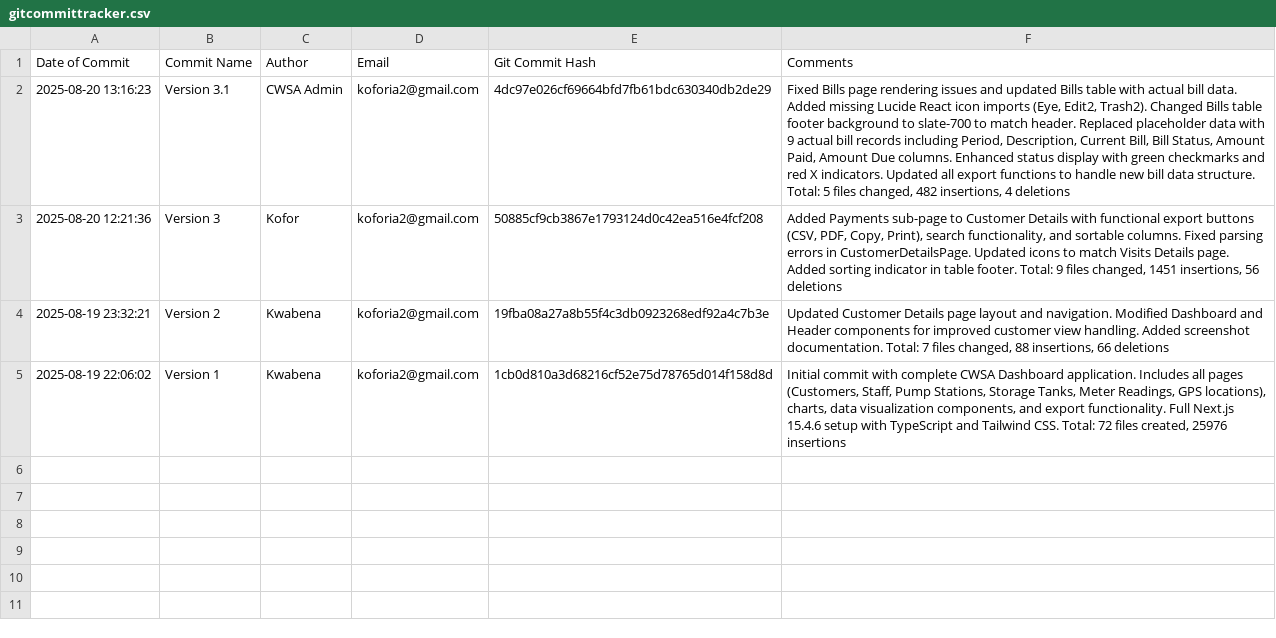
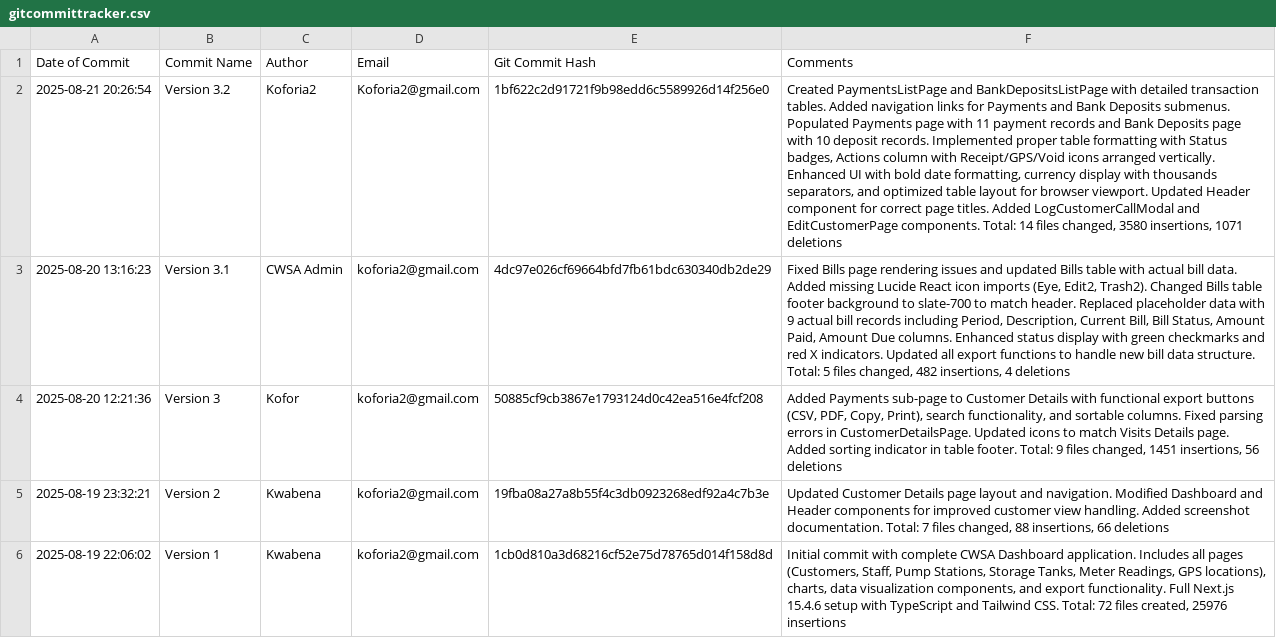
Before and after one commit to VGSoln/vgs-assembly-web-ticketing, a CSV file: gitcommittracker.csv, drawn as a sheet; the diff names each change by its address in the sheet, - before the commit and + after, or states it on an @@ line.

```diff
--- a/gitcommittracker.csv
+++ b/gitcommittracker.csv
+row 2: 2025-08-21 20:26:54 | Version 3.2 | Koforia2 | Koforia2@gmail.com | 1bf622c2d91721f9b98edd6c5589926d14f256e0 | Created PaymentsListPage and BankDepositsListPage with detailed transaction tables. Added navigation links for Payments and Bank Deposits submenus. Populated Payments page with 11 payment records and Bank Deposits page with 10 deposit records. Implemented proper table formatting with Status badges, Actions column with Receipt/GPS/Void icons arranged vertically. Enhanced UI with bold date formatting, currency display with thousands separators, and optimized table layout for browser viewport. Updated Header component for correct page titles. Added LogCustomerCallModal and EditCustomerPage components. Total: 14 files changed, 3580 insertions, 1071 deletions
```
Also changed, not shown: 55 other files.
